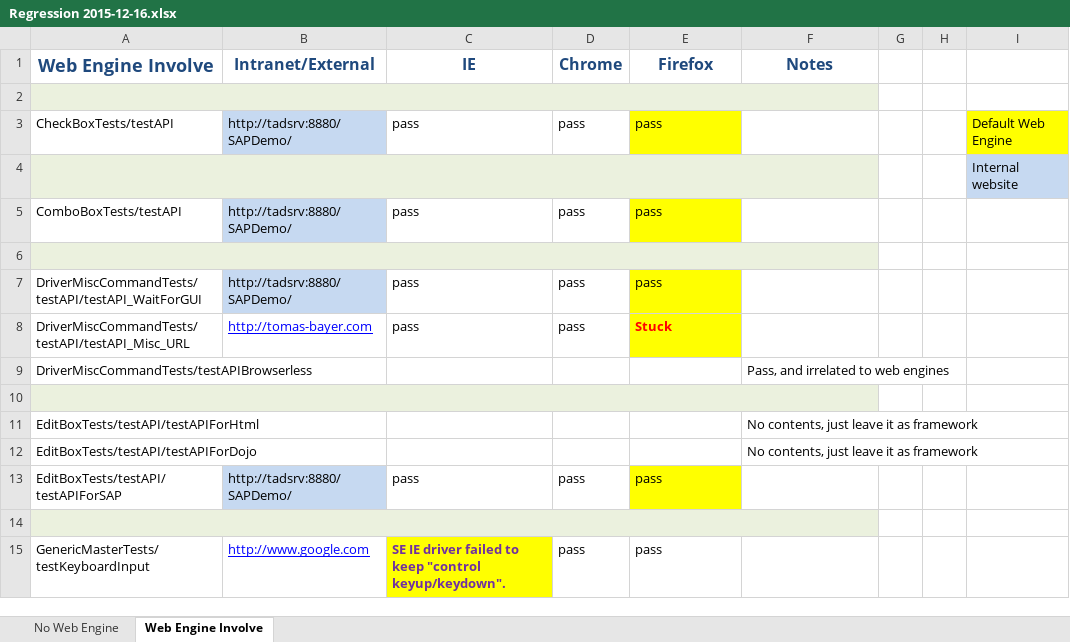
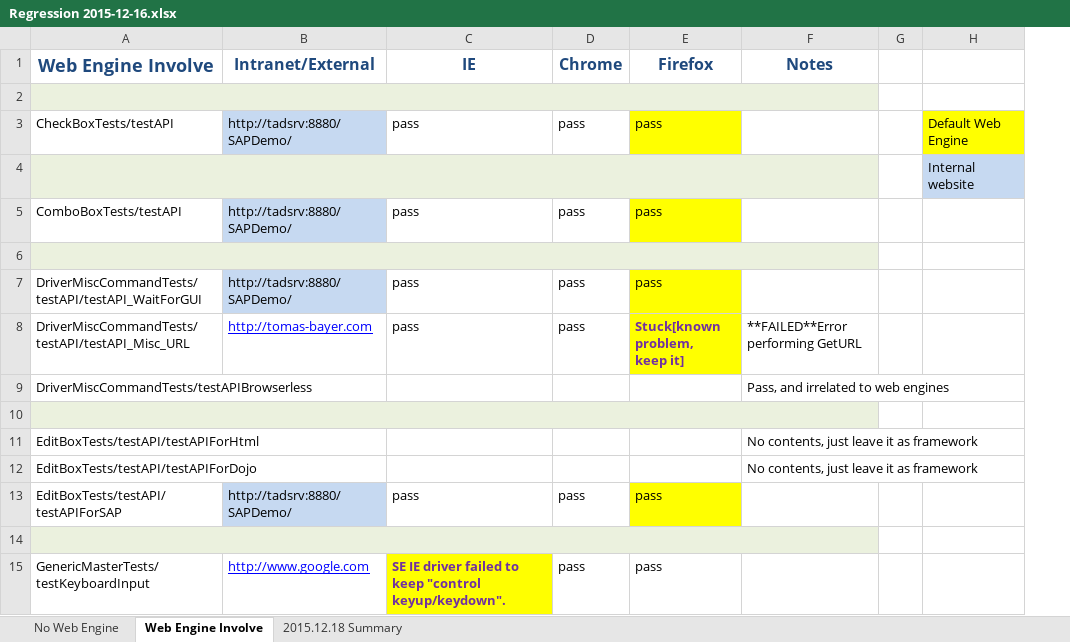
Before and after one commit to kid551/SAFS-Regression-Structure, an Excel workbook: Regression 2015-12-16.xlsx, sheet Web Engine Involve, drawn as a sheet; only a part is shown; values as stored, in another font and other column widths than the file's, no borders; ↵ is a line break in a cell; the diff names each change by its address in the sheet, - before the commit and + after, or states it on an @@ line.

```diff
--- a/Regression 2015-12-16.xlsx (sheet Web Engine Involve)
+++ b/Regression 2015-12-16.xlsx (sheet Web Engine Involve)
+sheet tab: 2015.12.18 Summary
-column H, empty
-E8 (Firefox): Stuck
+E8 (Firefox): Stuck[known problem, ↵ keep it]
-E8 text colour: #FF0000
+E8 text colour: #7030A0
-F8 (Notes): (empty)
+F8 (Notes): **FAILED**Error performing GetURL
```
Also changed, not shown: sheet No Web Engine.
